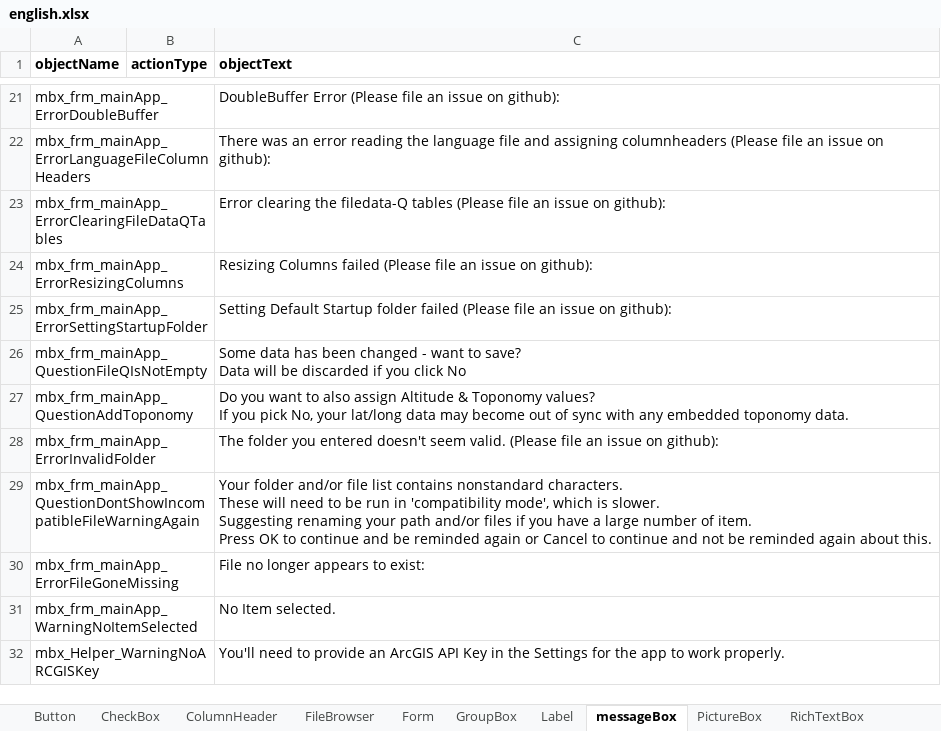
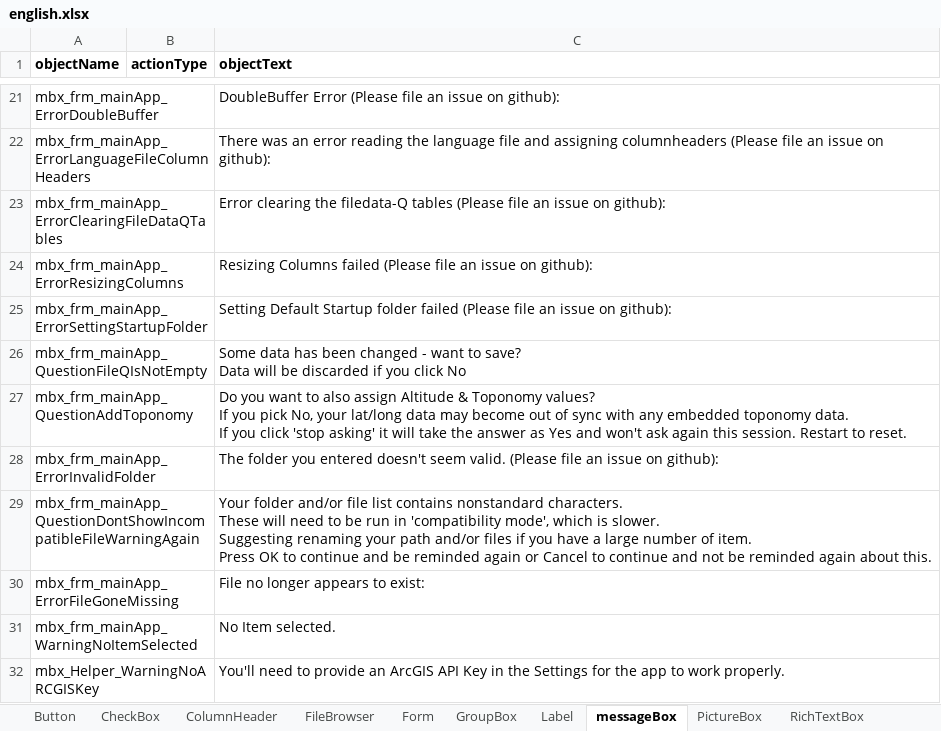
Before and after one commit to nemethviktor/GeoTagNinja, an Excel workbook: extraFiles/english.xlsx, sheet messageBox, drawn as a sheet; only a part is shown, gaps mark what is left out; values as stored, in another font and other column widths than the file's, no borders; ↵ is a line break in a cell; the diff names each change by its address in the sheet, - before the commit and + after, or states it on an @@ line.

Commit message:
Added a "don't ask again" button

```diff
--- a/extraFiles/english.xlsx (sheet messageBox)
+++ b/extraFiles/english.xlsx (sheet messageBox)
-C27 (objectText): …toponomy data.
+C27 (objectText): …toponomy data. ↵ If you click 'stop asking' it will take the answer as Yes and won't ask again this session. Restart to reset.
```
Also changed, not shown: sheet CheckBox, sheet Label, extraFiles/languageCreator.xlsm, 6 other files.
